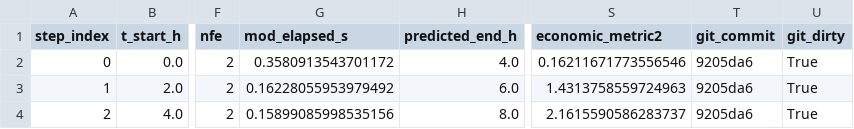
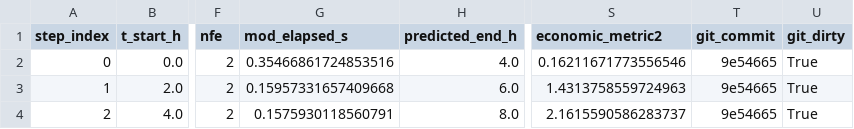
Before and after one commit to cltorrealba/MPC_Scheduling, a CSV file: logs/adv_empc/rolling_performance_log.csv, drawn as a sheet; only a part is shown, gaps mark what is left out; the diff names each change by its address in the sheet, - before the commit and + after, or states it on an @@ line.

```diff
--- a/logs/adv_empc/rolling_performance_log.csv
+++ b/logs/adv_empc/rolling_performance_log.csv
-G2 (mod_elapsed_s): 0.3580913543701172
+G2 (mod_elapsed_s): 0.35466861724853516
-T2:T4 (git_commit): 9205da6
+T2:T4 (git_commit): 9e54665
-G3 (mod_elapsed_s): 0.16228055953979492
+G3 (mod_elapsed_s): 0.15957331657409668
-G4 (mod_elapsed_s): 0.15899085998535156
+G4 (mod_elapsed_s): 0.1575930118560791
```
Also changed, not shown: logs/feedback_empc/rolling_performance_log.csv, logs/propagation_applied/rolling_performance_log.csv, 22 other files.
